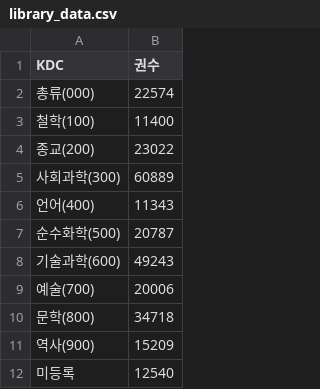
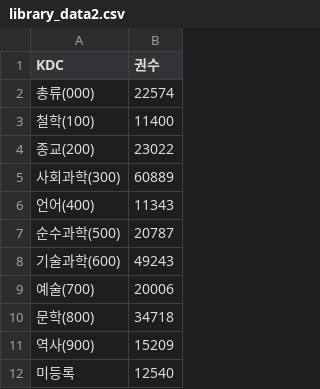
Before and after one commit to 21300625/21300625.github.io, a CSV file: library_data2.csv (was library_data.csv), drawn as a sheet.

Commit message:
Update and rename library_data.csv to library_data2.csv

```diff
--- a/library_data.csv
+++ b/library_data2.csv
@@ -6,3 +6,3 @@
 언어(400),11343
-순수화학(500),20787
+순수과학(500),20787
 기술과학(600),49243
```
